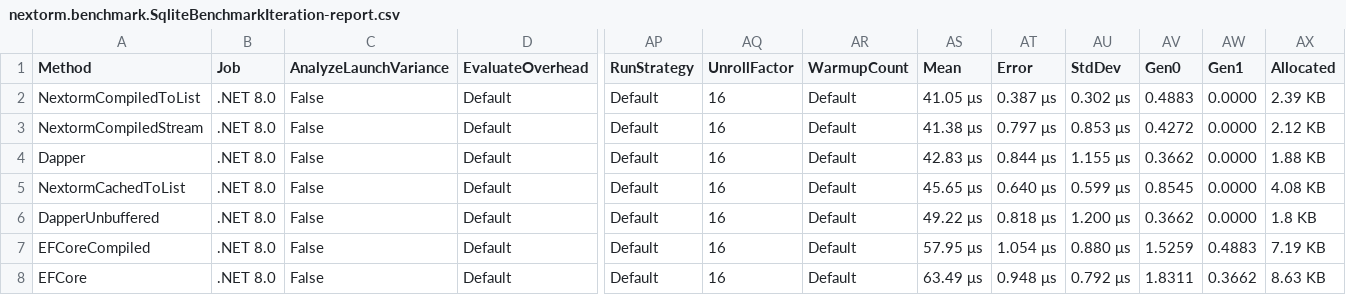
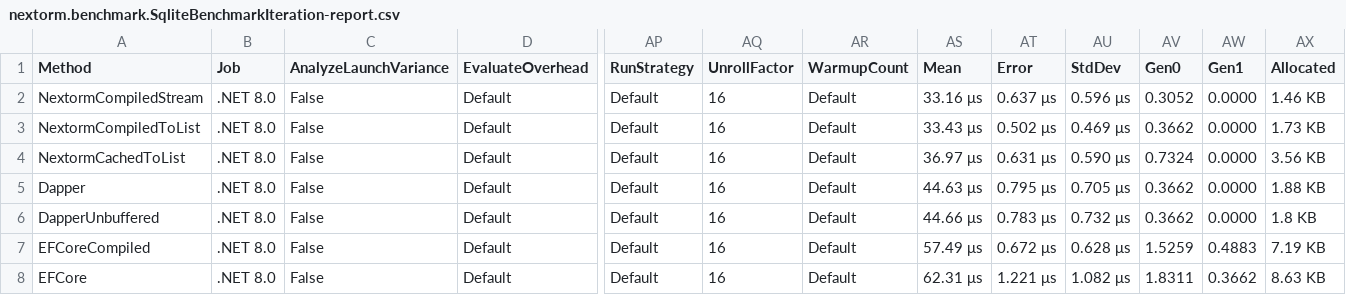
Before and after one commit to AlexeyShirshov/nextorm, a CSV file: nextorm.benchmark/BenchmarkDotNet.Artifacts/results/nextorm.benchmark.SqliteBenchmarkIteration-report.csv, drawn as a sheet; only a part is shown, gaps mark what is left out; removed rows and columns are numbered as before the commit, all else as after; rows hold the shown columns only; the diff names each change by its address in the sheet, - before the commit and + after, or states it on an @@ line.

```diff
--- a/nextorm.benchmark/BenchmarkDotNet.Artifacts/results/nextorm.benchmark.SqliteBenchmarkIteration-report.csv
+++ b/nextorm.benchmark/BenchmarkDotNet.Artifacts/results/nextorm.benchmark.SqliteBenchmarkIteration-report.csv
+row 2: NextormCompiledStream | .NET 8.0 | False | Default | Default | 16 | Default | 33.16 μs | 0.637 μs | 0.596 μs | 0.3052 | 0.0000 | 1.46 KB
-AS3 (Mean): 41.05 μs
+AS3 (Mean): 33.43 μs
-AT3 (Error): 0.387 μs
+AT3 (Error): 0.502 μs
-AU3 (StdDev): 0.302 μs
+AU3 (StdDev): 0.469 μs
-AV3 (Gen0): 0.4883
+AV3 (Gen0): 0.3662
-AX3 (Allocated): 2.39 KB
+AX3 (Allocated): 1.73 KB
-A4 (Method): NextormCompiledStream
+A4 (Method): NextormCachedToList
-AS4 (Mean): 41.38 μs
+AS4 (Mean): 36.97 μs
-AT4 (Error): 0.797 μs
+AT4 (Error): 0.631 μs
-AU4 (StdDev): 0.853 μs
+AU4 (StdDev): 0.590 μs
-AV4 (Gen0): 0.4272
+AV4 (Gen0): 0.7324
-AX4 (Allocated): 2.12 KB
+AX4 (Allocated): 3.56 KB
-AS5 (Mean): 42.83 μs
+AS5 (Mean): 44.63 μs
-AT5 (Error): 0.844 μs
+AT5 (Error): 0.795 μs
-AU5 (StdDev): 1.155 μs
+AU5 (StdDev): 0.705 μs
-row 5: NextormCachedToList | .NET 8.0 | False | Default | Default | 16 | Default | 45.65 μs | 0.640 μs | 0.599 μs | 0.8545 | 0.0000 | 4.08 KB
-AS6 (Mean): 49.22 μs
+AS6 (Mean): 44.66 μs
-AT6 (Error): 0.818 μs
+AT6 (Error): 0.783 μs
-AU6 (StdDev): 1.200 μs
+AU6 (StdDev): 0.732 μs
-AS7 (Mean): 57.95 μs
+AS7 (Mean): 57.49 μs
-AT7 (Error): 1.054 μs
+AT7 (Error): 0.672 μs
-AU7 (StdDev): 0.880 μs
+AU7 (StdDev): 0.628 μs
-AS8 (Mean): 63.49 μs
+AS8 (Mean): 62.31 μs
-AT8 (Error): 0.948 μs
+AT8 (Error): 1.221 μs
-AU8 (StdDev): 0.792 μs
+AU8 (StdDev): 1.082 μs
```
Also changed, not shown: 10 other files.
